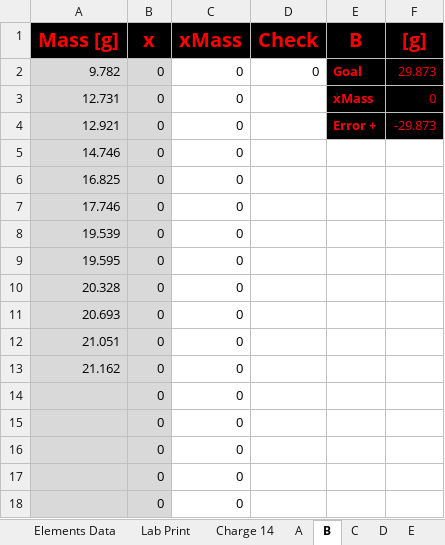
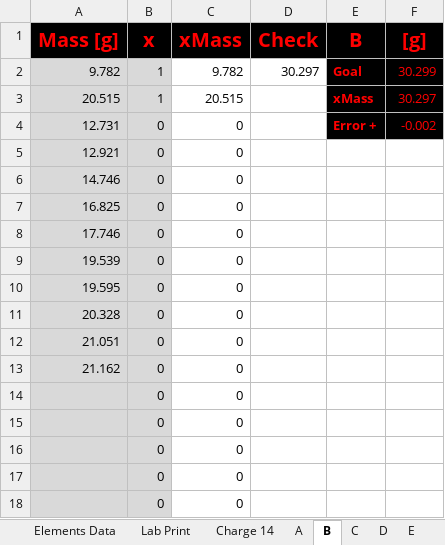
Before and after one commit to PoleScars/Manufacture-Alloys, an Excel workbook: Charge 14 - C04.xlsx, sheet B, drawn as a sheet; only a part is shown; values as stored, in another font and other column widths than the file's, no borders; removed rows and columns are numbered as before the commit, all else as after; the diff names each change by its address in the sheet, - before the commit and + after, or states it on an @@ line.

```diff
--- a/Charge 14 - C04.xlsx (sheet B)
+++ b/Charge 14 - C04.xlsx (sheet B)
-B2 (x): 0
+B2 (x): 1
-C2 (xMass): 0
+C2 (xMass): 9.782
-D2 (Check): 0
+D2 (Check): 30.297
-F2 ([g]): 29.873
+F2 ([g]): 30.299
+row 3: 20.515 | 1 | 20.515 |  | xMass | 30.297
-E4 (B): xMass
+E4 (B): Error +
-F4 ([g]): 0
+F4 ([g]): -0.002
-E5 (B): Error +
+E5 (B): (empty)
-E5:F5 fill: #000000
+E5:F5 fill: none
-F5 ([g]): -29.873
+F5 ([g]): (empty)
-row 11: 20.693 | 0 | 0
```
Also changed, not shown: sheet Charge 14, sheet A, sheet Lab Print, sheet C, formulas that keep their value, 1 other file.
